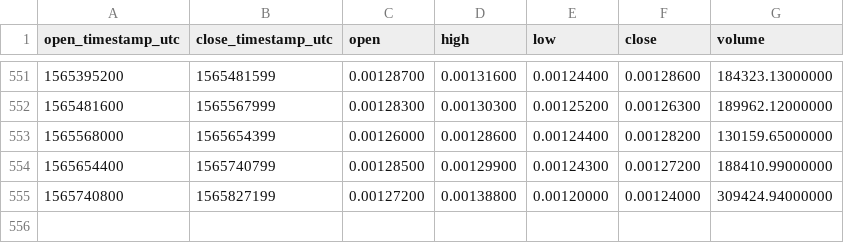
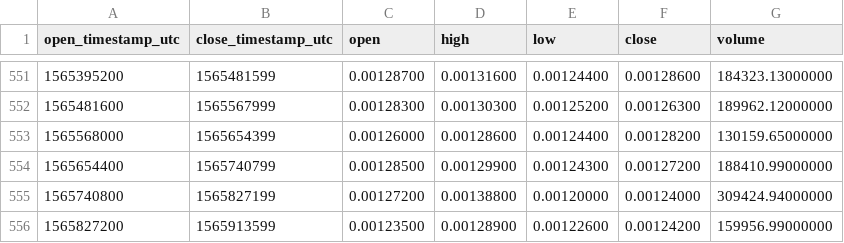
Before and after one commit to cryptobigbro/binance-AEETH, a CSV file: binance-AEETH-1d.csv, drawn as a sheet; only a part is shown, gaps mark what is left out.

Commit message:
Update OHLCV data.

```diff
--- a/binance-AEETH-1d.csv
+++ b/binance-AEETH-1d.csv
@@ -555 +555,2 @@ open_timestamp_utc,close_timestamp_utc,open,high,low,close,volume
 1565740800,1565827199,0.00127200,0.00138800,0.00120000,0.00124000,309424.94000000
+1565827200,1565913599,0.00123500,0.00128900,0.00122600,0.00124200,159956.99000000
```
Also changed, not shown: 1 other file.
